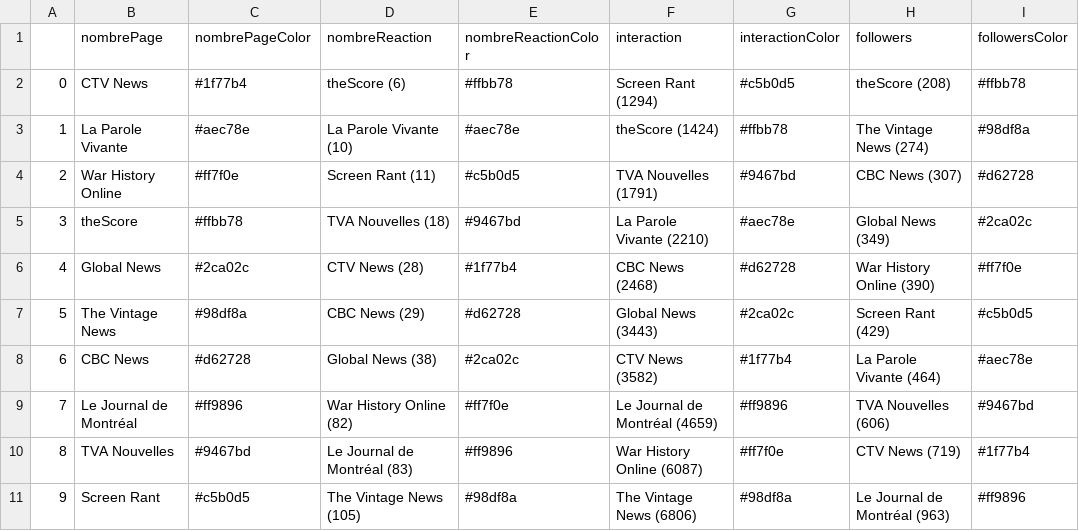
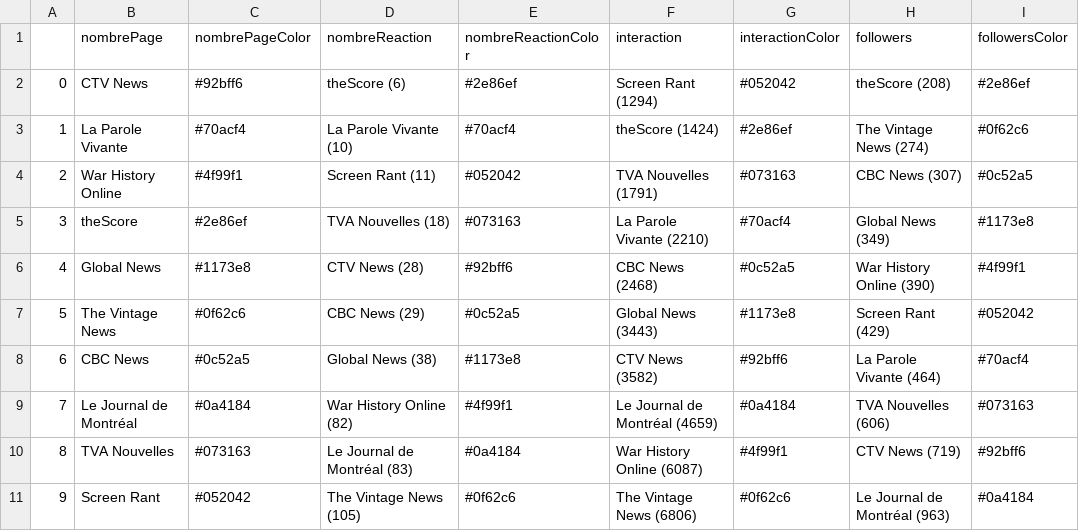
Before and after one commit to achampion2012/INF8808_Projet, a CSV file: Source/assets/data/temporaryDataVisual1_Col1.csv, drawn as a sheet.

Commit message:
Update color for table

```diff
--- a/Source/assets/data/temporaryDataVisual1_Col1.csv
+++ b/Source/assets/data/temporaryDataVisual1_Col1.csv
@@ -1,11 +1,11 @@
 ,nombrePage,nombrePageColor,nombreReaction,nombreReactionColor,interaction,interactionColor,followers,followersColor
-0,CTV News,#1f77b4,theScore (6),#ffbb78,Screen Rant (1294),#c5b0d5,theScore (208),#ffbb78
-1,La Parole Vivante,#aec78e,La Parole Vivante (10),#aec78e,theScore (1424),#ffbb78,The Vintage News (274),#98df8a
-2,War History Online,#ff7f0e,Screen Rant (11),#c5b0d5,TVA Nouvelles (1791),#9467bd,CBC News (307),#d62728
-3,theScore,#ffbb78,TVA Nouvelles (18),#9467bd,La Parole Vivante (2210),#aec78e,Global News (349),#2ca02c
-4,Global News,#2ca02c,CTV News (28),#1f77b4,CBC News (2468),#d62728,War History Online (390),#ff7f0e
-5,The Vintage News,#98df8a,CBC News (29),#d62728,Global News (3443),#2ca02c,Screen Rant (429),#c5b0d5
-6,CBC News,#d62728,Global News (38),#2ca02c,CTV News (3582),#1f77b4,La Parole Vivante (464),#aec78e
-7,Le Journal de Montréal,#ff9896,War History Online (82),#ff7f0e,Le Journal de Montréal (4659),#ff9896,TVA Nouvelles (606),#9467bd
-8,TVA Nouvelles,#9467bd,Le Journal de Montréal (83),#ff9896,War History Online (6087),#ff7f0e,CTV News (719),#1f77b4
-9,Screen Rant,#c5b0d5,The Vintage News (105),#98df8a,The Vintage News (6806),#98df8a,Le Journal de Montréal (963),#ff9896
+0,CTV News,#92bff6,theScore (6),#2e86ef,Screen Rant (1294),#052042,theScore (208),#2e86ef
+1,La Parole Vivante,#70acf4,La Parole Vivante (10),#70acf4,theScore (1424),#2e86ef,The Vintage News (274),#0f62c6
+2,War History Online,#4f99f1,Screen Rant (11),#052042,TVA Nouvelles (1791),#073163,CBC News (307),#0c52a5
+3,theScore,#2e86ef,TVA Nouvelles (18),#073163,La Parole Vivante (2210),#70acf4,Global News (349),#1173e8
+4,Global News,#1173e8,CTV News (28),#92bff6,CBC News (2468),#0c52a5,War History Online (390),#4f99f1
+5,The Vintage News,#0f62c6,CBC News (29),#0c52a5,Global News (3443),#1173e8,Screen Rant (429),#052042
+6,CBC News,#0c52a5,Global News (38),#1173e8,CTV News (3582),#92bff6,La Parole Vivante (464),#70acf4
+7,Le Journal de Montréal,#0a4184,War History Online (82),#4f99f1,Le Journal de Montréal (4659),#0a4184,TVA Nouvelles (606),#073163
+8,TVA Nouvelles,#073163,Le Journal de Montréal (83),#0a4184,War History Online (6087),#4f99f1,CTV News (719),#92bff6
+9,Screen Rant,#052042,The Vintage News (105),#0f62c6,The Vintage News (6806),#0f62c6,Le Journal de Montréal (963),#0a4184
```
Also changed, not shown: Source/assets/data/temporaryDataVisual1_Col2.csv, Source/assets/data/temporaryDataVisual1_Col3.csv, 2 other files.
